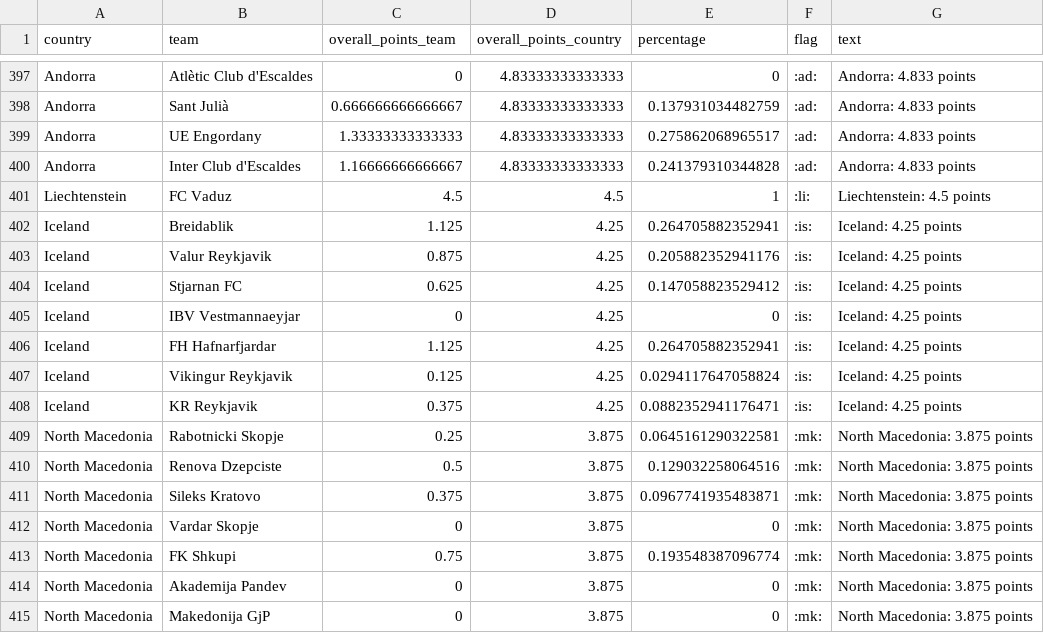
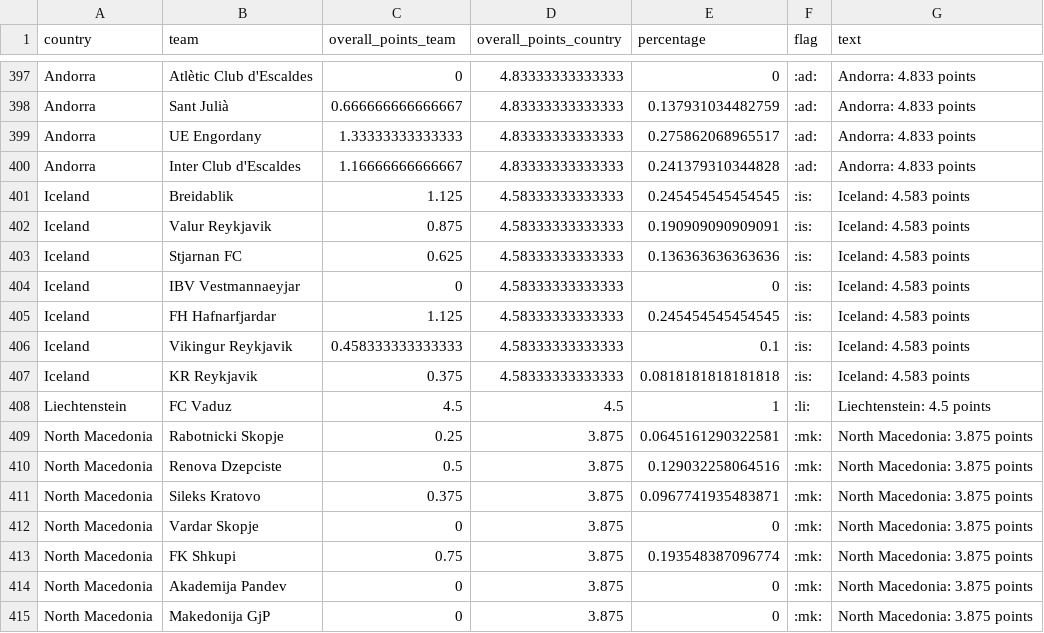
Before and after one commit to awp-finanznachrichten/uefa_ranking, a CSV file: Output/ranking_teams_overview.csv, drawn as a sheet; only a part is shown, gaps mark what is left out.

```diff
--- a/Output/ranking_teams_overview.csv
+++ b/Output/ranking_teams_overview.csv
@@ -400,10 +400,10 @@
 "Andorra","Inter Club d'Escaldes",1.16666666666667,4.83333333333333,0.241379310344828,":ad:","Andorra: 4.833 points"
+"Iceland","Breidablik",1.125,4.58333333333333,0.245454545454545,":is:","Iceland: 4.583 points"
+"Iceland","Valur Reykjavik",0.875,4.58333333333333,0.190909090909091,":is:","Iceland: 4.583 points"
+"Iceland","Stjarnan FC",0.625,4.58333333333333,0.136363636363636,":is:","Iceland: 4.583 points"
+"Iceland","IBV Vestmannaeyjar",0,4.58333333333333,0,":is:","Iceland: 4.583 points"
+"Iceland","FH Hafnarfjardar",1.125,4.58333333333333,0.245454545454545,":is:","Iceland: 4.583 points"
+"Iceland","Vikingur Reykjavik",0.458333333333333,4.58333333333333,0.1,":is:","Iceland: 4.583 points"
+"Iceland","KR Reykjavik",0.375,4.58333333333333,0.0818181818181818,":is:","Iceland: 4.583 points"
 "Liechtenstein","FC Vaduz",4.5,4.5,1,":li:","Liechtenstein: 4.5 points"
-"Iceland","Breidablik",1.125,4.25,0.264705882352941,":is:","Iceland: 4.25 points"
-"Iceland","Valur Reykjavik",0.875,4.25,0.205882352941176,":is:","Iceland: 4.25 points"
-"Iceland","Stjarnan FC",0.625,4.25,0.147058823529412,":is:","Iceland: 4.25 points"
-"Iceland","IBV Vestmannaeyjar",0,4.25,0,":is:","Iceland: 4.25 points"
-"Iceland","FH Hafnarfjardar",1.125,4.25,0.264705882352941,":is:","Iceland: 4.25 points"
-"Iceland","Vikingur Reykjavik",0.125,4.25,0.0294117647058824,":is:","Iceland: 4.25 points"
-"Iceland","KR Reykjavik",0.375,4.25,0.0882352941176471,":is:","Iceland: 4.25 points"
 "North Macedonia","Rabotnicki Skopje",0.25,3.875,0.0645161290322581,":mk:","North Macedonia: 3.875 points"
```
Also changed, not shown: Output/ranking_map_data.csv, Output/ranking_map_data_teams.csv, 6 other files.
